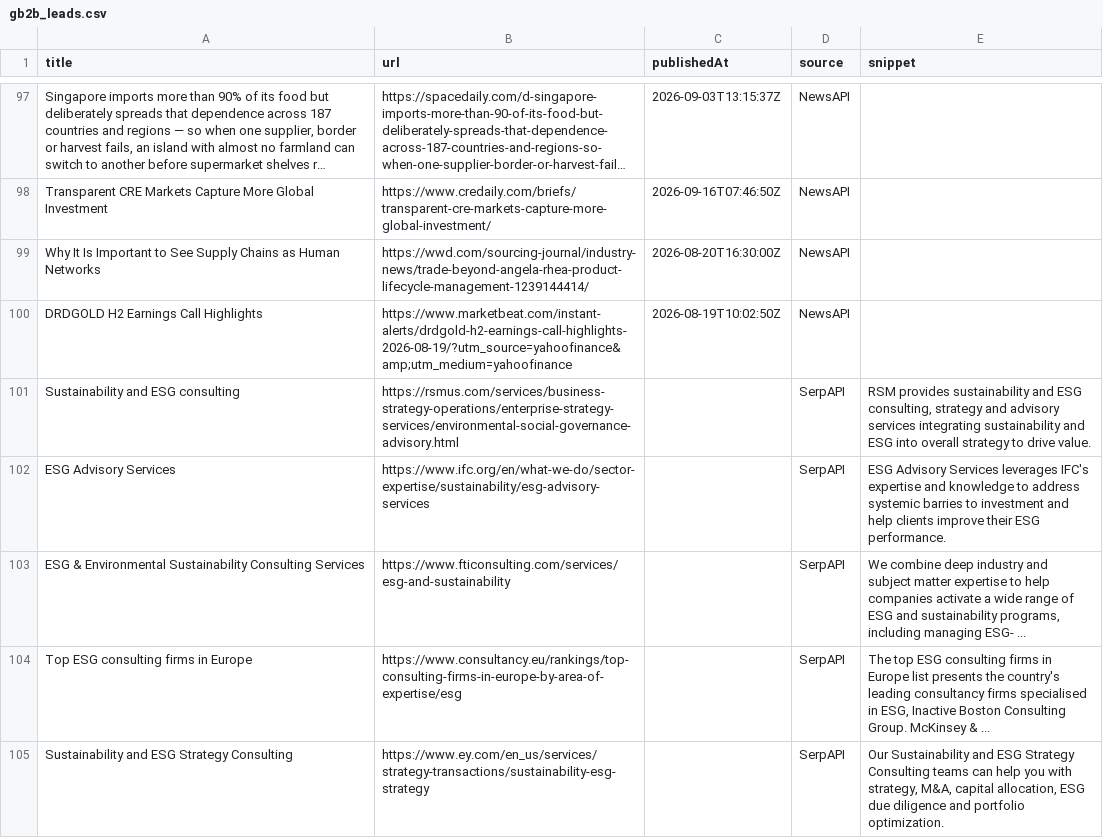
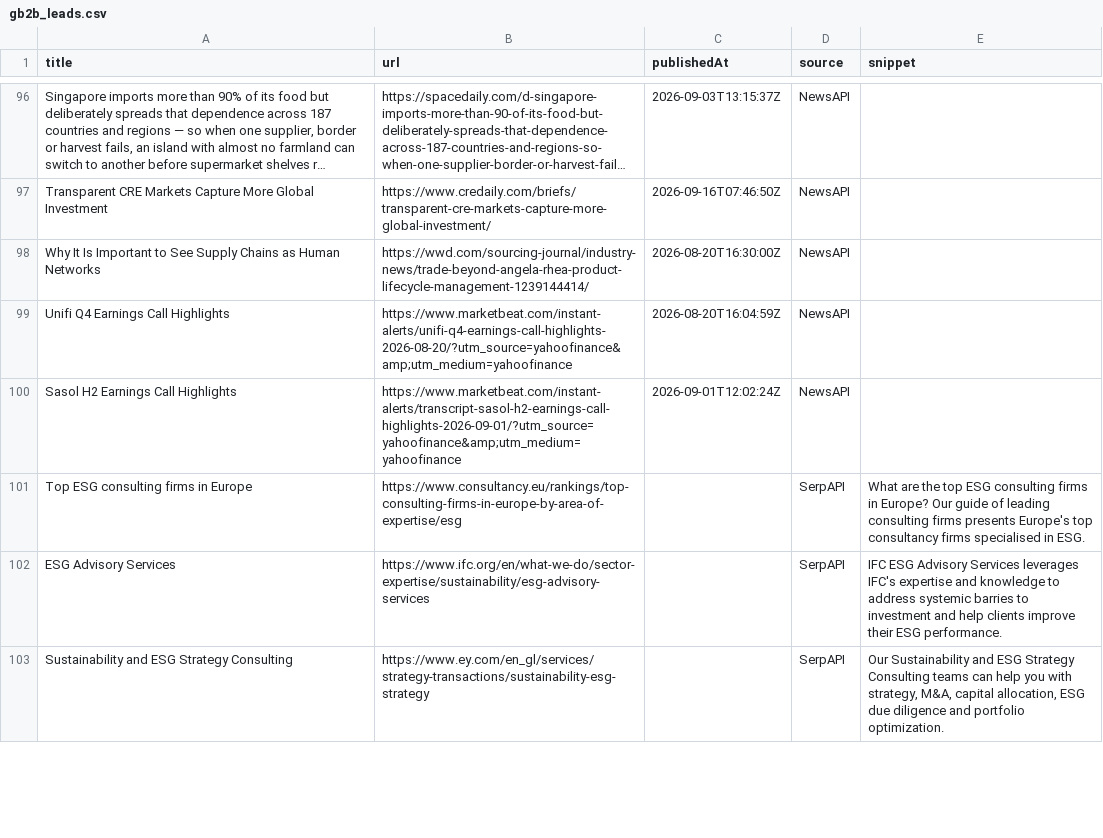
Before and after one commit to media-stack/gb2b-lead-finder, a CSV file: gb2b_leads.csv, drawn as a sheet; only a part is shown, gaps mark what is left out; long unchanged cells end in …; the diff covers the shown part only.

```diff
--- a/gb2b_leads.csv
+++ b/gb2b_leads.csv
@@ -99,7 +98,6 @@ Transparent CRE Markets Capture More Global Investment,https://www.credaily.com/
 Why It Is Important to See Supply Chains as Human Networks,https://wwd.com/sourcing-journal/industry-news/trade-beyond-angela-rhea-product-lifecycle-management-1239144414/,2026-08-20T16:30:00Z,NewsAPI,
-DRDGOLD H2 Earnings Call Highlights,https://www.marketbeat.com/instant-alerts/drdgold-h2-earnings-call-highlights-2026-08-19/?utm_source=yahoofinance&amp;utm_medium=yahoofinance,2026-08-19T10:02:50Z,NewsAPI,
-Sustainability and ESG consulting,https://rsmus.com/services/business-strategy-operations/enterprise-strategy-services/environmental-social-governance-advisory.html,,SerpAPI,"RSM provides sustainability and ESG consulting, strategy and advisory services integrating sustainability and ESG into overall strategy to drive value."
-ESG Advisory Services,https://www.ifc.org/en/what-we-do/sector-expertise/sustainability/esg-advisory-services,,SerpAPI,ESG Advisory Services leverages IFC's expertise and knowledge to address systemic barries to investment and help clients improve their ESG performance.
-ESG & Environmental Sustainability Consulting Services,https://www.fticonsulting.com/services/esg-and-sustainability,,SerpAPI,"We combine deep industry and subject matter expertise to help companies activate a wide range of ESG and sustainability programs, including managing ESG- ..."
-Top ESG consulting firms in Europe,https://www.consultancy.eu/rankings/top-consulting-firms-in-europe-by-area-of-expertise/esg,,SerpAPI,"The top ESG consulting firms in Europe list presents the country's leading consultancy firms specialised in ESG, Inactive Boston Consulting Group. McKinsey & ..."
-Sustainability and ESG Strategy Consulting,https://www.ey.com/en_us/services/strategy-transactions/sustainability-esg-strategy,,SerpAPI,"Our Sustainability and ESG Strategy Consulting teams can help you with strategy, M&A, capital allocation, ESG due diligence and portfolio optimization."
+Unifi Q4 Earnings Call Highlights,https://www.marketbeat.com/instant-alerts/unifi-q4-earnings-call-highlights-2026-08-20/?utm_source=yahoofinance&amp;utm_medium=yahoofinance,2026-08-20T16:04:59Z,NewsAPI,
+Sasol H2 Earnings Call Highlights,https://www.marketbeat.com/instant-alerts/transcript-sasol-h2-earnings-call-highlights-2026-09-01/?utm_source=yahoofinance&amp;utm_medium=yahoofinance,2026-09-01T12:02:24Z,NewsAPI,
+Top ESG consulting firms in Europe,https://www.consultancy.eu/rankings/top-consulting-firms-in-europe-by-area-of-expertise/esg,,SerpAPI,What are the top ESG consulting firms in Europe? Our guide of leading consulting firms presents Europe's top consultancy firms specialised in ESG.
+ESG Advisory Services,https://www.ifc.org/en/what-we-do/sector-expertise/sustainability/esg-advisory-services,,SerpAPI,IFC ESG Advisory Services leverages IFC's expertise and knowledge to address systemic barries to investment and help clients improve their ESG performance.
+Sustainability and ESG Strategy Consulting,https://www.ey.com/en_gl/services/strategy-transactions/sustainability-esg-strategy,,SerpAPI,"Our Sustainability and ESG Strategy Consulting teams can help you with strategy, M&A, capital allocation, ESG due diligence and portfolio optimization."
```
Also changed, not shown: 5 added rows, 4 removed rows, 4 moved rows and 6 edited cells elsewhere in this file.
